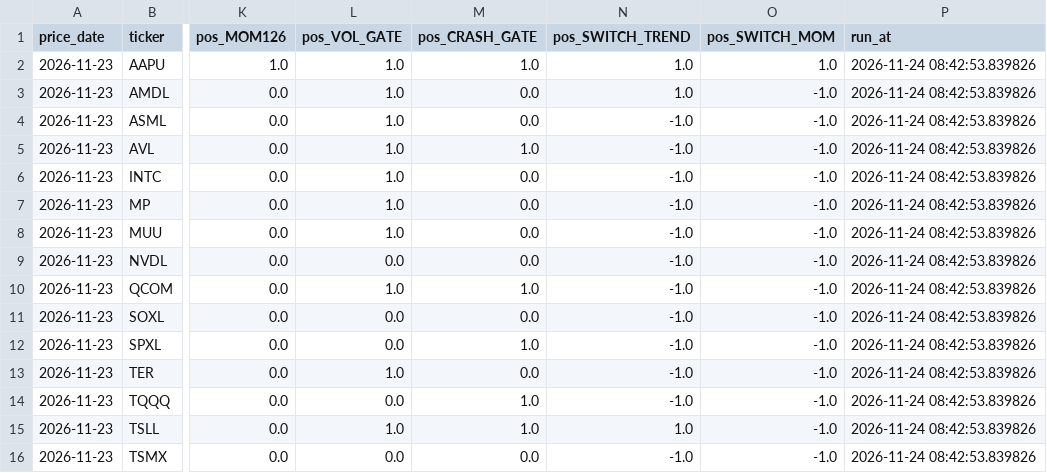
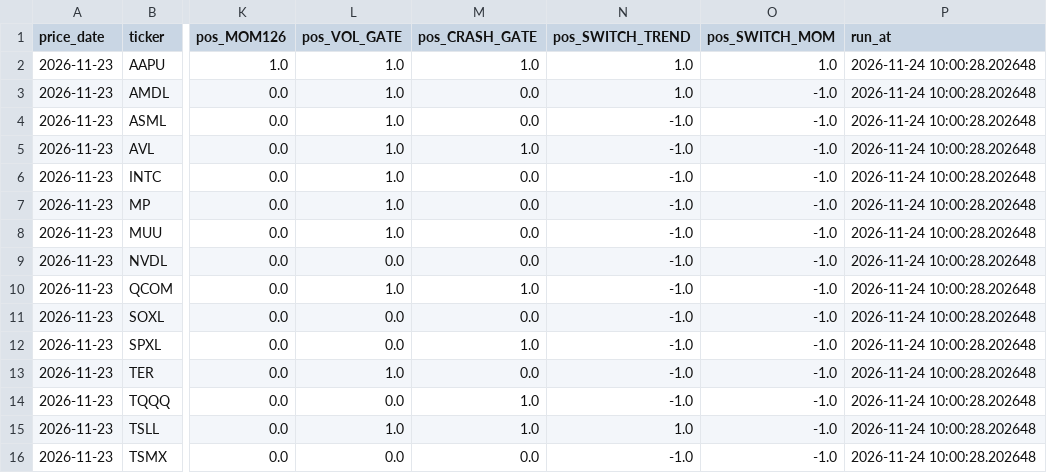
Before and after one commit to Battery2X/battery-predictor, a CSV file: logs/universe_daily.csv, drawn as a sheet; only a part is shown, gaps mark what is left out; the diff names each change by its address in the sheet, - before the commit and + after, or states it on an @@ line.

```diff
--- a/logs/universe_daily.csv
+++ b/logs/universe_daily.csv
-P2:P16 (run_at): 2026-11-24 08:42:53.839826
+P2:P16 (run_at): 2026-11-24 10:00:28.202648
```
Also changed, not shown: logs/top20_predictions.csv, logs/vol_forecasts.csv, 17 other files.
